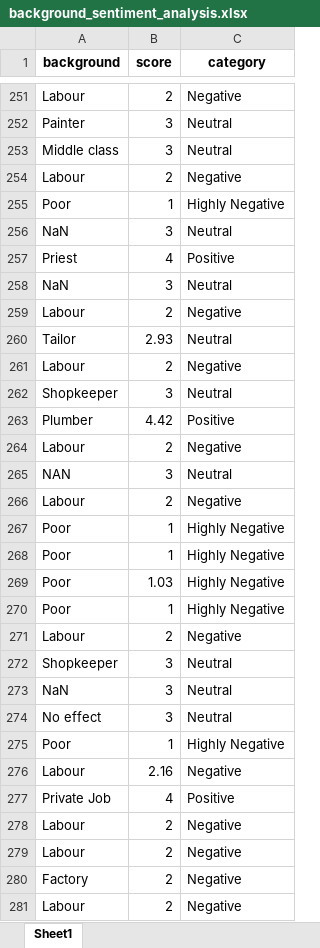
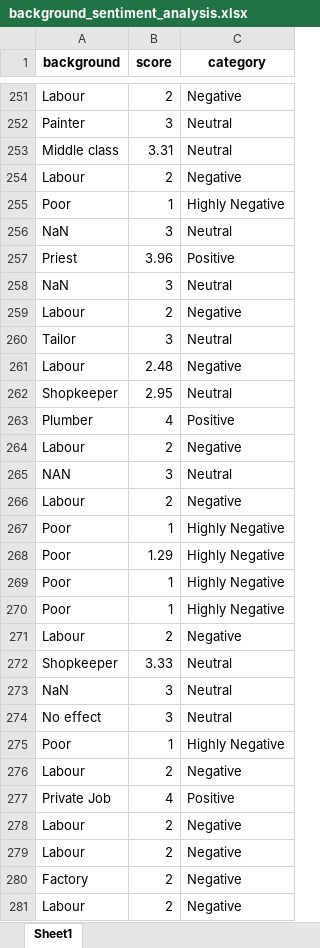
Before and after one commit to Atharv-0711/VisionaryCarrerAssistance, an Excel workbook: backend/background_sentiment_analysis.xlsx, sheet Sheet1, drawn as a sheet; only a part is shown, gaps mark what is left out; values as stored, in another font and other column widths than the file's, no borders; removed rows and columns are numbered as before the commit, all else as after; the diff covers the shown part only; the diff names each change by its address in the sheet, - before the commit and + after, or states it on an @@ line.

```diff
--- a/backend/background_sentiment_analysis.xlsx (sheet Sheet1)
+++ b/backend/background_sentiment_analysis.xlsx (sheet Sheet1)
-B253 (score): 3
+B253 (score): 3.31
-B257 (score): 4
+B257 (score): 3.96
-B260 (score): 2.93
+B260 (score): 3
-B261 (score): 2
+B261 (score): 2.48
-B262 (score): 3
+B262 (score): 2.95
-B263 (score): 4.42
+B263 (score): 4
+row 268: Poor | 1.29 | Highly Negative
-row 269: Poor | 1.03 | Highly Negative
-B272 (score): 3
+B272 (score): 3.33
-B276 (score): 2.16
+B276 (score): 2
```
Also changed, not shown: 8 added rows, 6 removed rows, 18 moved rows and 57 edited cells elsewhere in this sheet, backend/Childsurvey.xlsx, 16 other files.
